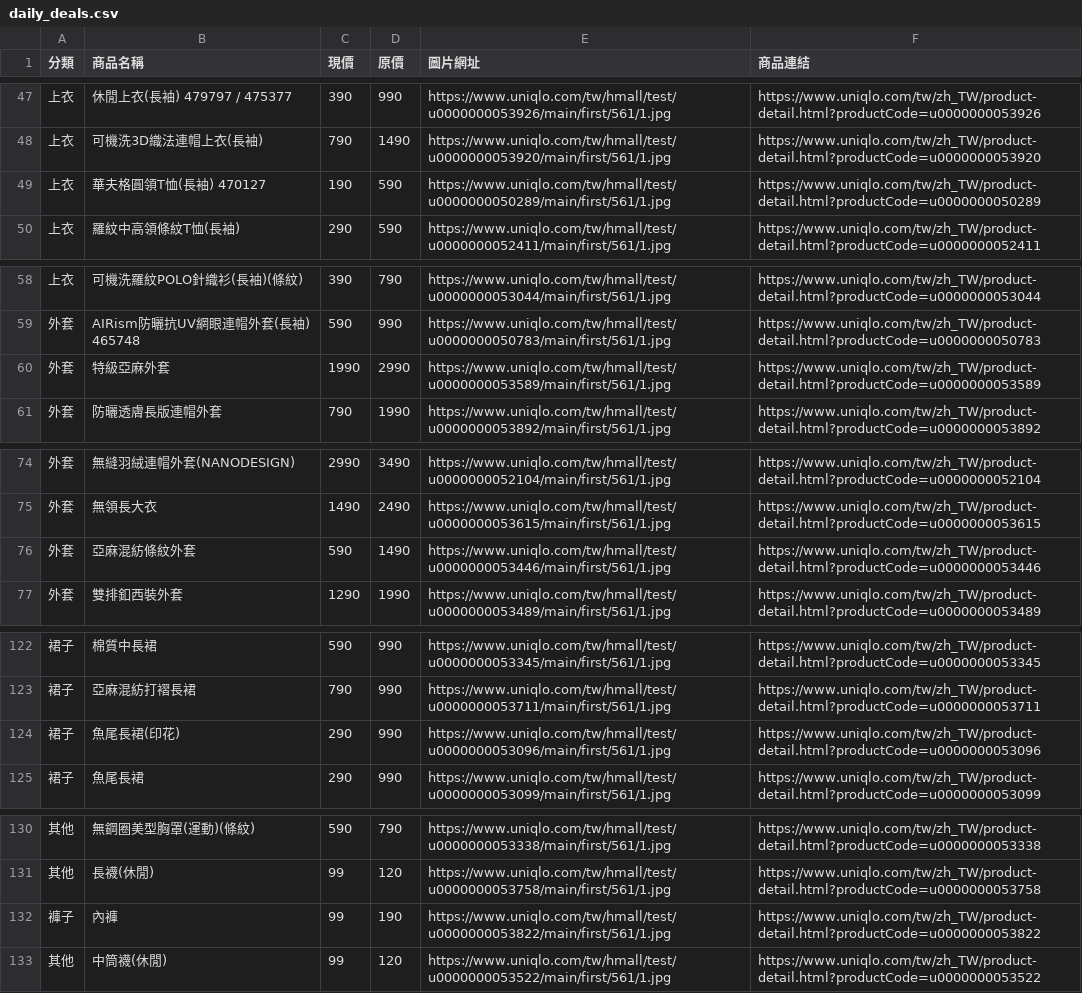
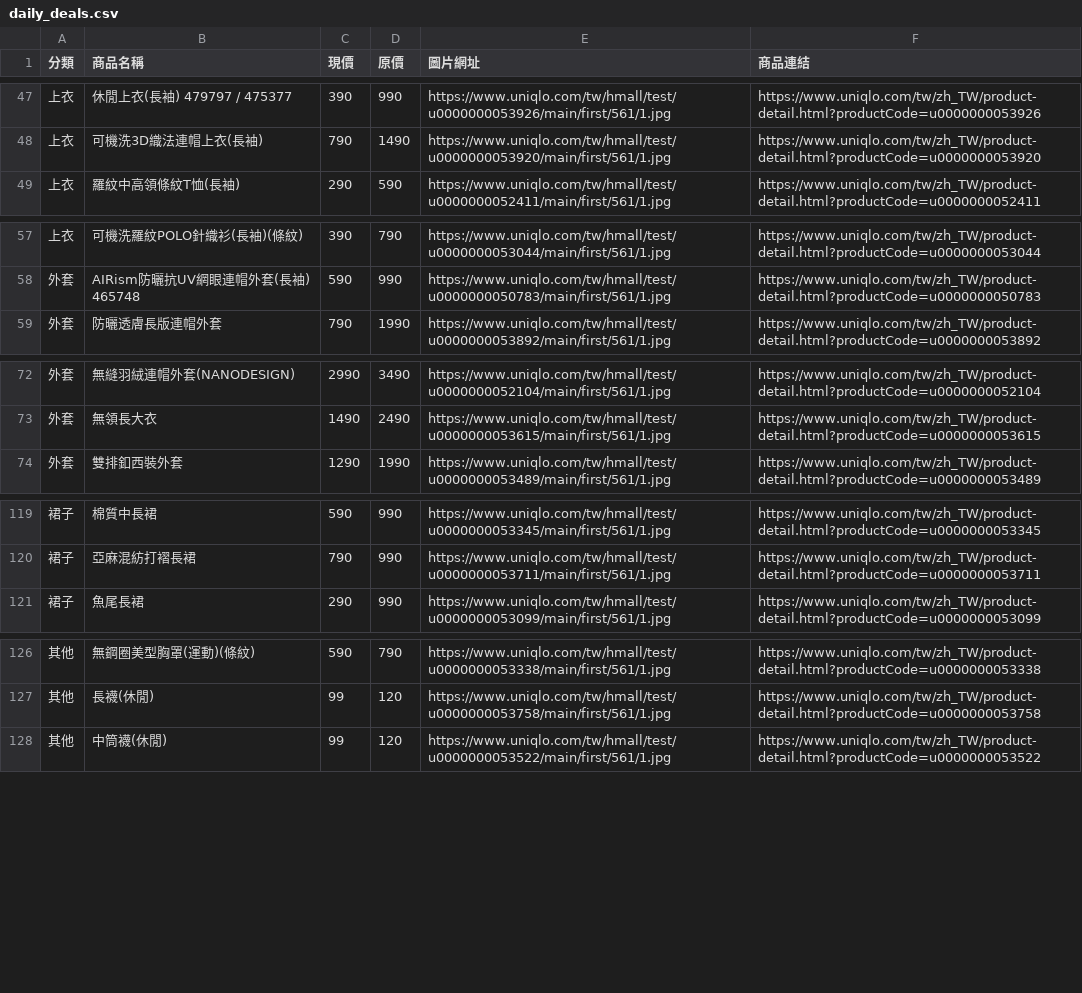
Before and after one commit to mooder16/on-sell-tracker, a CSV file: daily_deals.csv, drawn as a sheet; only a part is shown, gaps mark what is left out; the diff covers the shown part only; the diff names each change by its address in the sheet, - before the commit and + after, or states it on an @@ line.

```diff
--- a/daily_deals.csv
+++ b/daily_deals.csv
-row 49: 上衣 | 華夫格圓領T恤(長袖) 470127 | 190 | 590 | https://www.uniqlo.com/tw/hmall/test/u0000000050289/main/first/561/1.jpg | https://www.uniqlo.com/tw/zh_TW/product-detail.html?productCode=u0000000050289
-row 60: 外套 | 特級亞麻外套 | 1990 | 2990 | https://www.uniqlo.com/tw/hmall/test/u0000000053589/main/first/561/1.jpg | https://www.uniqlo.com/tw/zh_TW/product-detail.html?productCode=u0000000053589
-row 76: 外套 | 亞麻混紡條紋外套 | 590 | 1490 | https://www.uniqlo.com/tw/hmall/test/u0000000053446/main/first/561/1.jpg | https://www.uniqlo.com/tw/zh_TW/product-detail.html?productCode=u0000000053446
-row 124: 裙子 | 魚尾長裙(印花) | 290 | 990 | https://www.uniqlo.com/tw/hmall/test/u0000000053096/main/first/561/1.jpg | https://www.uniqlo.com/tw/zh_TW/product-detail.html?productCode=u0000000053096
-row 132: 褲子 | 內褲 | 99 | 190 | https://www.uniqlo.com/tw/hmall/test/u0000000053822/main/first/561/1.jpg | https://www.uniqlo.com/tw/zh_TW/product-detail.html?productCode=u0000000053822
```
Also changed, not shown: 2 edited cells elsewhere in this file, 5 other files.
